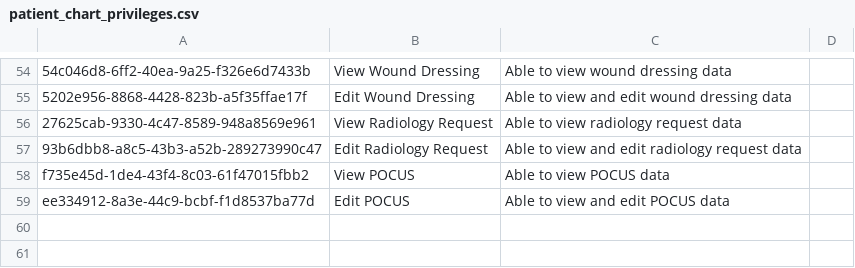
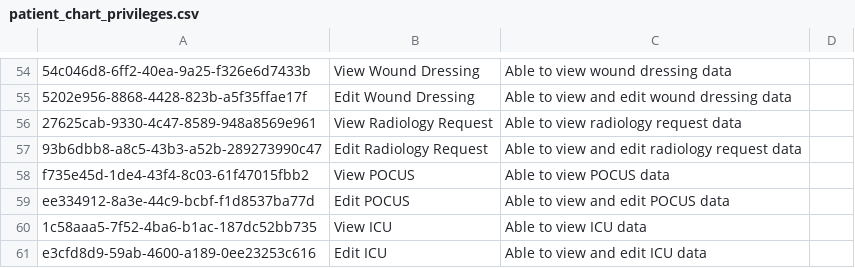
Before and after one commit to MSF-OCG/LIME-EMR, a CSV file: sites/mosul/configs/openmrs/initializer_config/privileges/patient_chart_privileges.csv, drawn as a sheet; only a part is shown, gaps mark what is left out.

```diff
--- a/sites/mosul/configs/openmrs/initializer_config/privileges/patient_chart_privileges.csv
+++ b/sites/mosul/configs/openmrs/initializer_config/privileges/patient_chart_privileges.csv
@@ -59 +59,3 @@ f735e45d-1de4-43f4-8c03-61f47015fbb2,View POCUS,Able to view POCUS data
 ee334912-8a3e-44c9-bcbf-f1d8537ba77d,Edit POCUS,Able to view and edit POCUS data
+1c58aaa5-7f52-4ba6-b1ac-187dc52bb735,View ICU,Able to view ICU data
+e3cfd8d9-59ab-4600-a189-0ee23253c616,Edit ICU,Able to view and edit ICU data
```
Also changed, not shown: sites/mosul/configs/openmrs/initializer_config/encountertypes/mosul_encounter_types.csv, 4 other files.
